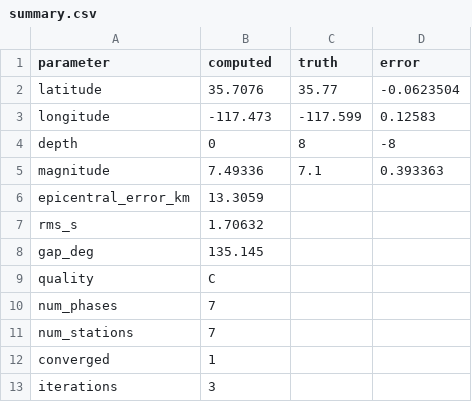
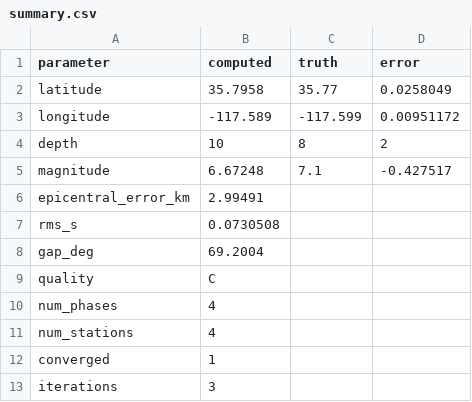
Before and after one commit to rwalkerlewis/RealDetect, a CSV file: output/ridgecrest/summary.csv, drawn as a sheet.

```diff
--- a/output/ridgecrest/summary.csv
+++ b/output/ridgecrest/summary.csv
@@ -1,12 +1,12 @@
 parameter,computed,truth,error
-latitude,35.7076,35.77,-0.0623504
-longitude,-117.473,-117.599,0.12583
-depth,0,8,-8
-magnitude,7.49336,7.1,0.393363
-epicentral_error_km,13.3059,,
-rms_s,1.70632,,
-gap_deg,135.145,,
+latitude,35.7958,35.77,0.0258049
+longitude,-117.589,-117.599,0.00951172
+depth,10,8,2
+magnitude,6.67248,7.1,-0.427517
+epicentral_error_km,2.99491,,
+rms_s,0.0730508,,
+gap_deg,69.2004,,
 quality,C,,
-num_phases,7,,
-num_stations,7,,
+num_phases,4,,
+num_stations,4,,
 converged,1,,
```
Also changed, not shown: output/ensemble_ridgecrest/comparison.csv, output/ridgecrest/arrivals.csv, 16 other files.
